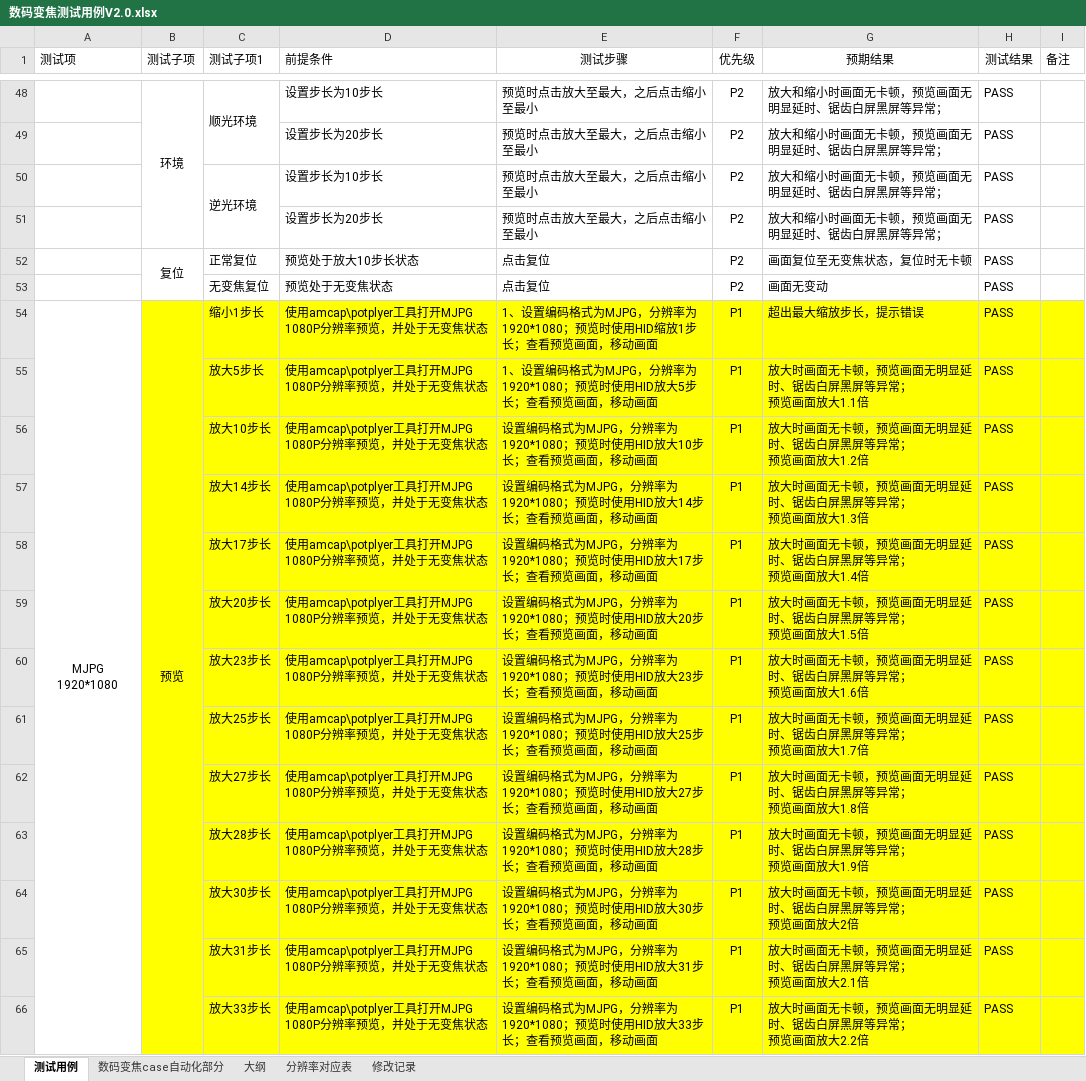
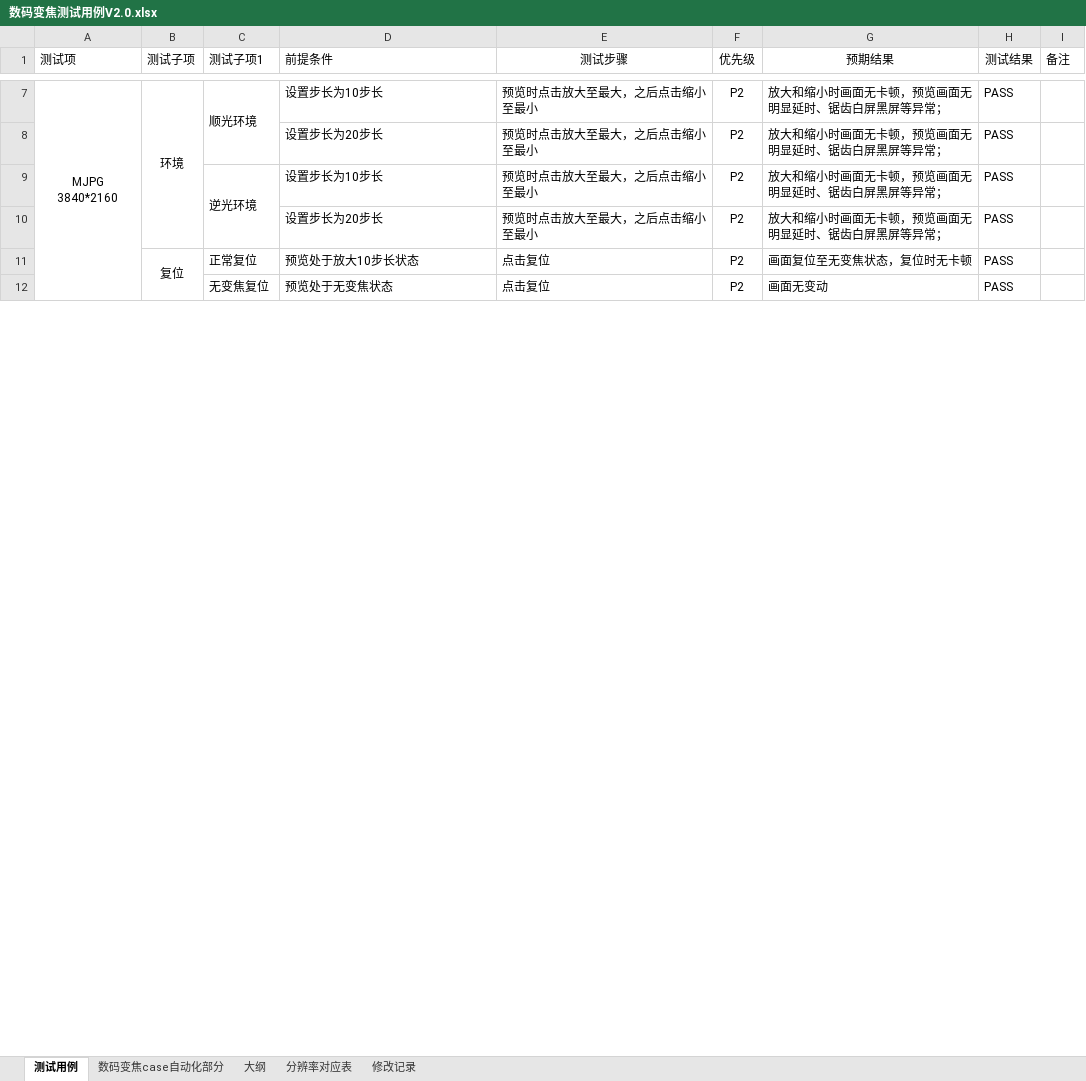
Before and after one commit to Hanlen520/pythonProject_seevision, an Excel workbook: twoDproject/digitalZoom/doc/数码变焦测试用例V2.0.xlsx, sheet 测试用例, drawn as a sheet; only a part is shown, gaps mark what is left out; values as stored, in another font and other column widths than the file's, no borders; conditional formats not drawn; removed rows and columns are numbered as before the commit, all else as after; ↵ is a line break in a cell; the diff covers the shown part only; the diff names each change by its address in the sheet, - before the commit and + after, or states it on an @@ line.

```diff
--- a/twoDproject/digitalZoom/doc/数码变焦测试用例V2.0.xlsx (sheet 测试用例)
+++ b/twoDproject/digitalZoom/doc/数码变焦测试用例V2.0.xlsx (sheet 测试用例)
-A7 (测试项): (empty)
+A7 (测试项): MJPG 3840*2160
+A7:A12 merged
-row 54: MJPG 1920*1080 | 预览 | 缩小1步长 | 使用amcap\potplyer工具打开MJPG 1080P分辨率预览，并处于无变焦状态 | 1、设置编码格式为MJPG，分辨率为1920*1080；预览时使用HID缩放1步长；查看预览画面，移动画面 | P1 | 超出最大缩放步长，提示错误 | PASS
-row 55:  |  | 放大5步长 | 使用amcap\potplyer工具打开MJPG 1080P分辨率预览，并处于无变焦状态 | 1、设置编码格式为MJPG，分辨率为1920*1080；预览时使用HID放大5步长；查看预览画面，移动画面 | P1 | 放大时画面无卡顿，预览画面无明显延时、锯齿白屏黑屏等异常； ↵ 预览画面放大1.1倍 | PASS
-row 56:  |  | 放大10步长 | 使用amcap\potplyer工具打开MJPG 1080P分辨率预览，并处于无变焦状态 | 设置编码格式为MJPG，分辨率为1920*1080；预览时使用HID放大10步长；查看预览画面，移动画面 | P1 | 放大时画面无卡顿，预览画面无明显延时、锯齿白屏黑屏等异常； ↵ 预览画面放大1.2倍 | PASS
-row 57:  |  | 放大14步长 | 使用amcap\potplyer工具打开MJPG 1080P分辨率预览，并处于无变焦状态 | 设置编码格式为MJPG，分辨率为1920*1080；预览时使用HID放大14步长；查看预览画面，移动画面 | P1 | 放大时画面无卡顿，预览画面无明显延时、锯齿白屏黑屏等异常； ↵ 预览画面放大1.3倍 | PASS
-row 58:  |  | 放大17步长 | 使用amcap\potplyer工具打开MJPG 1080P分辨率预览，并处于无变焦状态 | 设置编码格式为MJPG，分辨率为1920*1080；预览时使用HID放大17步长；查看预览画面，移动画面 | P1 | 放大时画面无卡顿，预览画面无明显延时、锯齿白屏黑屏等异常； ↵ 预览画面放大1.4倍 | PASS
-row 59:  |  | 放大20步长 | 使用amcap\potplyer工具打开MJPG 1080P分辨率预览，并处于无变焦状态 | 设置编码格式为MJPG，分辨率为1920*1080；预览时使用HID放大20步长；查看预览画面，移动画面 | P1 | 放大时画面无卡顿，预览画面无明显延时、锯齿白屏黑屏等异常； ↵ 预览画面放大1.5倍 | PASS
-row 60:  |  | 放大23步长 | 使用amcap\potplyer工具打开MJPG 1080P分辨率预览，并处于无变焦状态 | 设置编码格式为MJPG，分辨率为1920*1080；预览时使用HID放大23步长；查看预览画面，移动画面 | P1 | 放大时画面无卡顿，预览画面无明显延时、锯齿白屏黑屏等异常； ↵ 预览画面放大1.6倍 | PASS
-row 61:  |  | 放大25步长 | 使用amcap\potplyer工具打开MJPG 1080P分辨率预览，并处于无变焦状态 | 设置编码格式为MJPG，分辨率为1920*1080；预览时使用HID放大25步长；查看预览画面，移动画面 | P1 | 放大时画面无卡顿，预览画面无明显延时、锯齿白屏黑屏等异常； ↵ 预览画面放大1.7倍 | PASS
-row 62:  |  | 放大27步长 | 使用amcap\potplyer工具打开MJPG 1080P分辨率预览，并处于无变焦状态 | 设置编码格式为MJPG，分辨率为1920*1080；预览时使用HID放大27步长；查看预览画面，移动画面 | P1 | 放大时画面无卡顿，预览画面无明显延时、锯齿白屏黑屏等异常； ↵ 预览画面放大1.8倍 | PASS
-row 63:  |  | 放大28步长 | 使用amcap\potplyer工具打开MJPG 1080P分辨率预览，并处于无变焦状态 | 设置编码格式为MJPG，分辨率为1920*1080；预览时使用HID放大28步长；查看预览画面，移动画面 | P1 | 放大时画面无卡顿，预览画面无明显延时、锯齿白屏黑屏等异常； ↵ 预览画面放大1.9倍 | PASS
-row 64:  |  | 放大30步长 | 使用amcap\potplyer工具打开MJPG 1080P分辨率预览，并处于无变焦状态 | 设置编码格式为MJPG，分辨率为1920*1080；预览时使用HID放大30步长；查看预览画面，移动画面 | P1 | 放大时画面无卡顿，预览画面无明显延时、锯齿白屏黑屏等异常； ↵ 预览画面放大2倍 | PASS
-row 65:  |  | 放大31步长 | 使用amcap\potplyer工具打开MJPG 1080P分辨率预览，并处于无变焦状态 | 设置编码格式为MJPG，分辨率为1920*1080；预览时使用HID放大31步长；查看预览画面，移动画面 | P1 | 放大时画面无卡顿，预览画面无明显延时、锯齿白屏黑屏等异常； ↵ 预览画面放大2.1倍 | PASS
-row 66:  |  | 放大33步长 | 使用amcap\potplyer工具打开MJPG 1080P分辨率预览，并处于无变焦状态 | 设置编码格式为MJPG，分辨率为1920*1080；预览时使用HID放大33步长；查看预览画面，移动画面 | P1 | 放大时画面无卡顿，预览画面无明显延时、锯齿白屏黑屏等异常； ↵ 预览画面放大2.2倍 | PASS
```
Also changed, not shown: 233 removed rows, 5 edited cells and merged cells elsewhere in this sheet, sheet 数码变焦case自动化部分, 1 other file.
